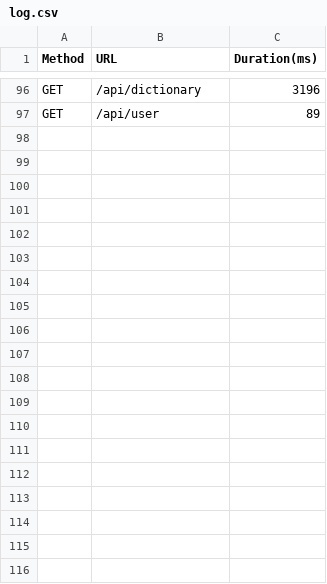
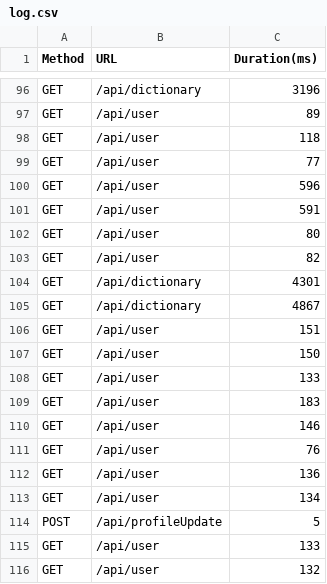
Before and after one commit to MarkProjs/wordict-project, a CSV file: log.csv, drawn as a sheet; only a part is shown, gaps mark what is left out; the diff covers the shown part only.

```diff
--- a/log.csv
+++ b/log.csv
@@ -97 +97,20 @@ GET, /api/dictionary, 3196
 GET, /api/user, 89
+GET, /api/user, 118
+GET, /api/user, 77
+GET, /api/user, 596
+GET, /api/user, 591
+GET, /api/user, 80
+GET, /api/user, 82
+GET, /api/dictionary, 4301
+GET, /api/dictionary, 4867
+GET, /api/user, 151
+GET, /api/user, 150
+GET, /api/user, 133
+GET, /api/user, 183
+GET, /api/user, 146
+GET, /api/user, 76
+GET, /api/user, 136
+GET, /api/user, 134
+POST, /api/profileUpdate, 5
+GET, /api/user, 133
+GET, /api/user, 132
```
Also changed, not shown: 39 added rows elsewhere in this file, 3 other files.
